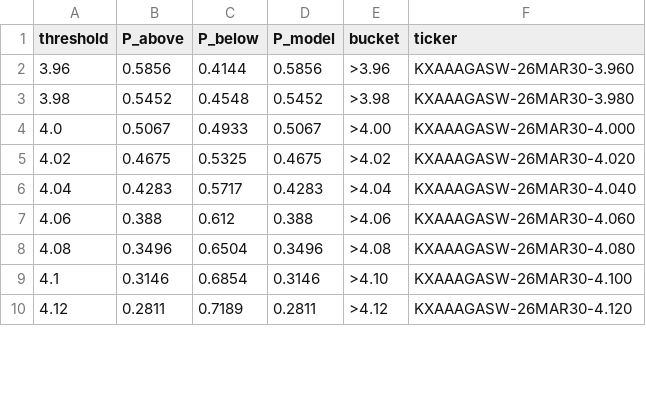
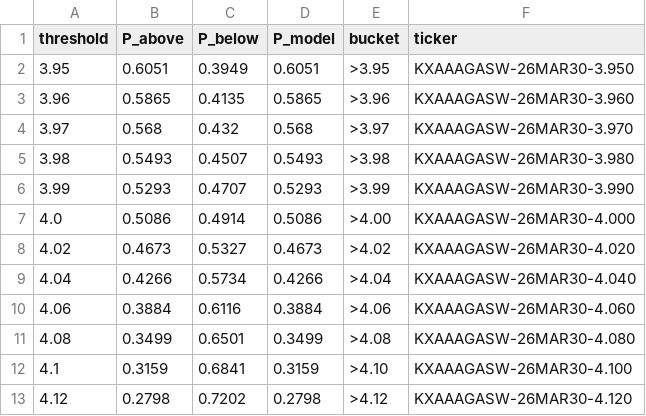
Before and after one commit to onthebay98/gas_price_forecaster, a CSV file: data/latest_predict.csv, drawn as a sheet; only a part is shown; the diff covers the shown part only.

Commit message:
Update gas predictions and maker orders

```diff
--- a/data/latest_predict.csv
+++ b/data/latest_predict.csv
@@ -1,10 +1,13 @@
 threshold,P_above,P_below,P_model,bucket,ticker
-3.96,0.5856,0.4144,0.5856,>3.96,KXAAAGASW-26MAR30-3.960
-3.98,0.5452,0.4548,0.5452,>3.98,KXAAAGASW-26MAR30-3.980
-4.0,0.5067,0.4933,0.5067,>4.00,KXAAAGASW-26MAR30-4.000
-4.02,0.4675,0.5325,0.4675,>4.02,KXAAAGASW-26MAR30-4.020
-4.04,0.4283,0.5717,0.4283,>4.04,KXAAAGASW-26MAR30-4.040
-4.06,0.388,0.612,0.388,>4.06,KXAAAGASW-26MAR30-4.060
-4.08,0.3496,0.6504,0.3496,>4.08,KXAAAGASW-26MAR30-4.080
-4.1,0.3146,0.6854,0.3146,>4.10,KXAAAGASW-26MAR30-4.100
-4.12,0.2811,0.7189,0.2811,>4.12,KXAAAGASW-26MAR30-4.120
+3.95,0.6051,0.3949,0.6051,>3.95,KXAAAGASW-26MAR30-3.950
+3.96,0.5865,0.4135,0.5865,>3.96,KXAAAGASW-26MAR30-3.960
+3.97,0.568,0.432,0.568,>3.97,KXAAAGASW-26MAR30-3.970
+3.98,0.5493,0.4507,0.5493,>3.98,KXAAAGASW-26MAR30-3.980
+3.99,0.5293,0.4707,0.5293,>3.99,KXAAAGASW-26MAR30-3.990
+4.0,0.5086,0.4914,0.5086,>4.00,KXAAAGASW-26MAR30-4.000
+4.02,0.4673,0.5327,0.4673,>4.02,KXAAAGASW-26MAR30-4.020
+4.04,0.4266,0.5734,0.4266,>4.04,KXAAAGASW-26MAR30-4.040
+4.06,0.3884,0.6116,0.3884,>4.06,KXAAAGASW-26MAR30-4.060
+4.08,0.3499,0.6501,0.3499,>4.08,KXAAAGASW-26MAR30-4.080
+4.1,0.3159,0.6841,0.3159,>4.10,KXAAAGASW-26MAR30-4.100
+4.12,0.2798,0.7202,0.2798,>4.12,KXAAAGASW-26MAR30-4.120
```
Also changed, not shown: 21 edited cells elsewhere in this file, 2 other files.
